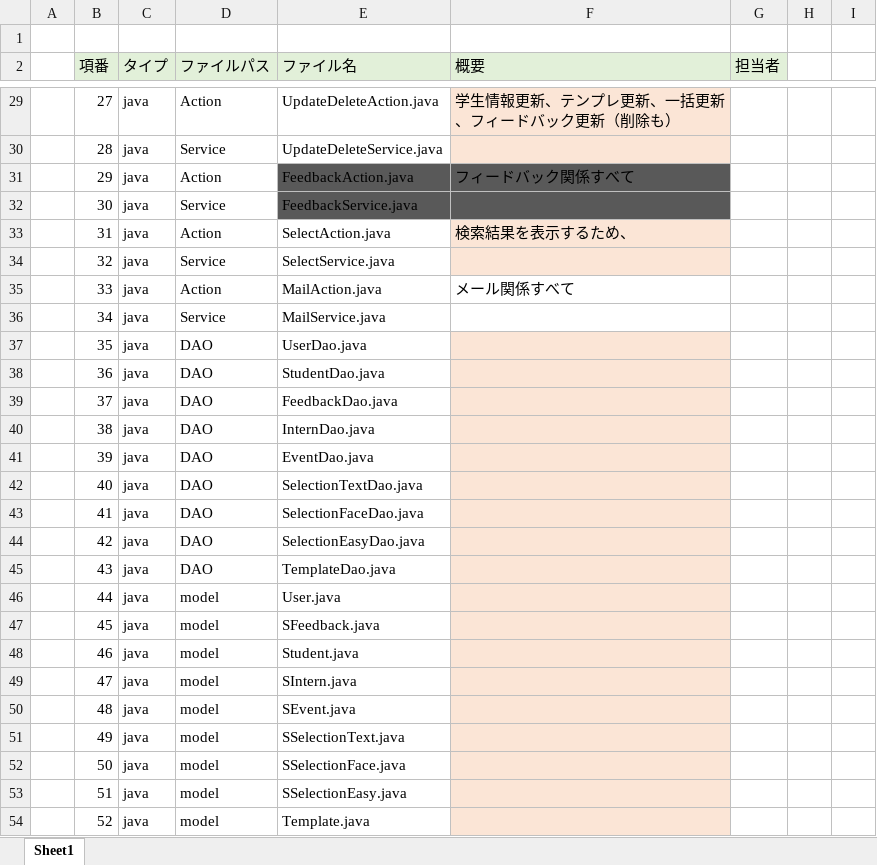
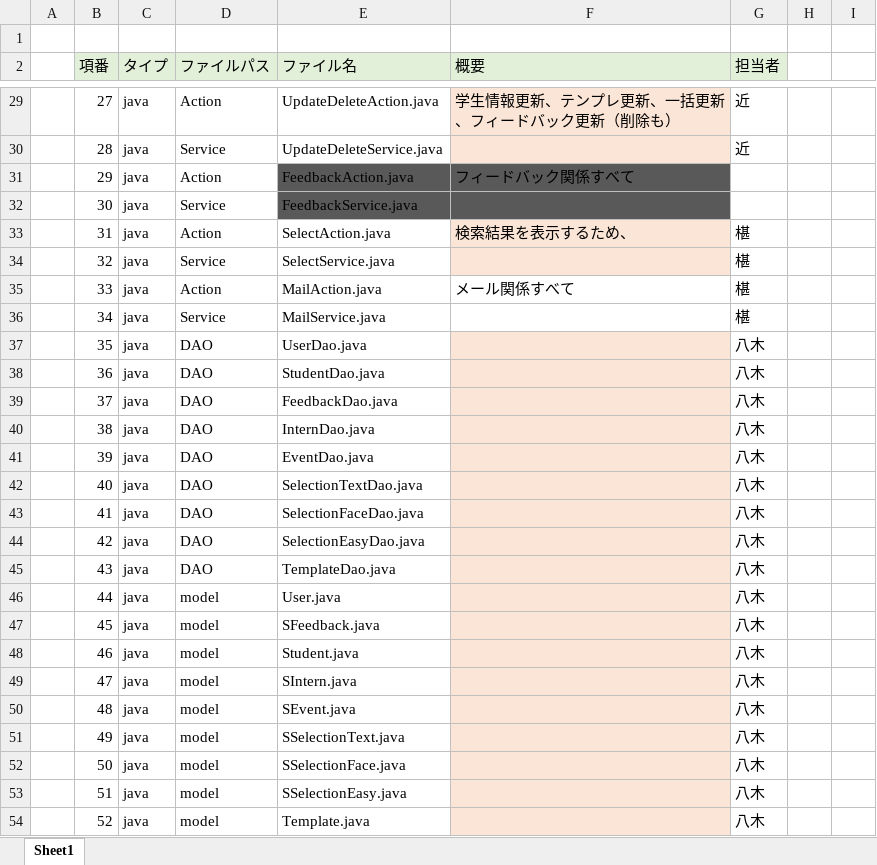
Before and after one commit to DOJO-2021/YSL7, an Excel workbook: ファイル構成一覧.xlsx, sheet Sheet1, drawn as a sheet; only a part is shown, gaps mark what is left out; values as stored, in another font and other column widths than the file's, no borders; the diff covers the shown part only; the diff names each change by its address in the sheet, - before the commit and + after, or states it on an @@ line.

```diff
--- a/ファイル構成一覧.xlsx (sheet Sheet1)
+++ b/ファイル構成一覧.xlsx (sheet Sheet1)
-G29:G30 (担当者): (empty)
+G29:G30 (担当者): 近
-G33:G36 (担当者): (empty)
+G33:G36 (担当者): 椹
-G37:G54 (担当者): (empty)
+G37:G54 (担当者): 八木
```
Also changed, not shown: 28 edited cells elsewhere in this sheet.
